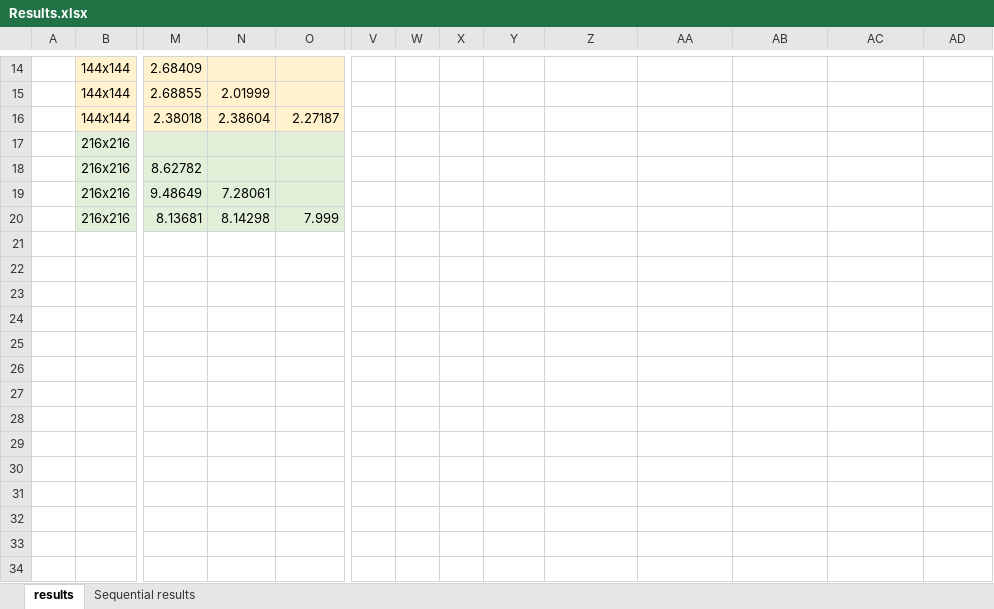
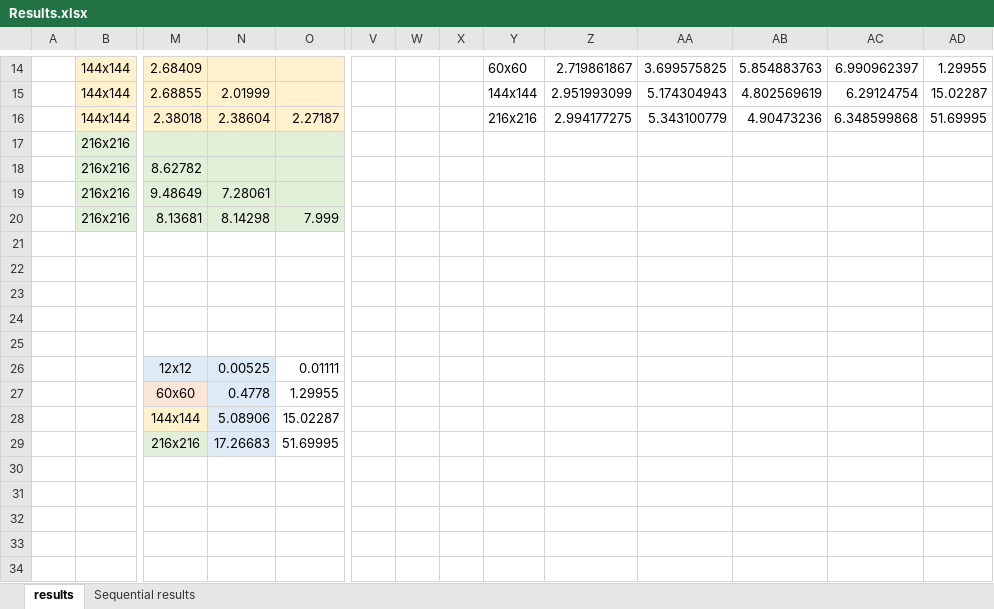
Before and after one commit to JordiCorbilla/mpi4py-examples, an Excel workbook: src/documentation/Results.xlsx, sheet results, drawn as a sheet; only a part is shown, gaps mark what is left out; values as stored, in another font and other column widths than the file's, no borders; charts and pictures not drawn; rows hold the shown columns only; the diff covers the shown part only; the diff names each change by its address in the sheet, - before the commit and + after, or states it on an @@ line.

Commit message:
Add results and changes to the main script

```diff
--- a/src/documentation/Results.xlsx (sheet results)
+++ b/src/documentation/Results.xlsx (sheet results)
-Y14: (empty)
+Y14: 60x60
-Z14: (empty)
+Z14: 2.719861867
-AA14: (empty)
+AA14: 3.699575825
-AB14: (empty)
+AB14: 5.854883763
-AC14: (empty)
+AC14: 6.990962397
-AD14: (empty)
+AD14: 1.29955
-Y15: (empty)
+Y15: 144x144
-Z15: (empty)
+Z15: 2.951993099
-AA15: (empty)
+AA15: 5.174304943
-AB15: (empty)
+AB15: 4.802569619
-AC15: (empty)
+AC15: 6.29124754
-AD15: (empty)
+AD15: 15.02287
-Y16: (empty)
+Y16: 216x216
-Z16: (empty)
+Z16: 2.994177275
-AA16: (empty)
+AA16: 5.343100779
-AB16: (empty)
+AB16: 4.90473236
-AC16: (empty)
+AC16: 6.348599868
-AD16: (empty)
+AD16: 51.69995
+row 21: (empty)
+row 22: (empty)
+row 23: (empty)
+row 24: (empty)
+row 25: (empty)
+row 26:  |  | 12x12 | 0.00525 | 0.01111
+row 27:  |  | 60x60 | 0.4778 | 1.29955
+row 28:  |  | 144x144 | 5.08906 | 15.02287
+row 29:  |  | 216x216 | 17.26683 | 51.69995
+row 30: (empty)
+row 31: (empty)
+row 32: (empty)
+row 33: (empty)
+row 34: (empty)
```
Also changed, not shown: 64 added rows and 30 edited cells elsewhere in this sheet, charts or pictures, 5 other files.
